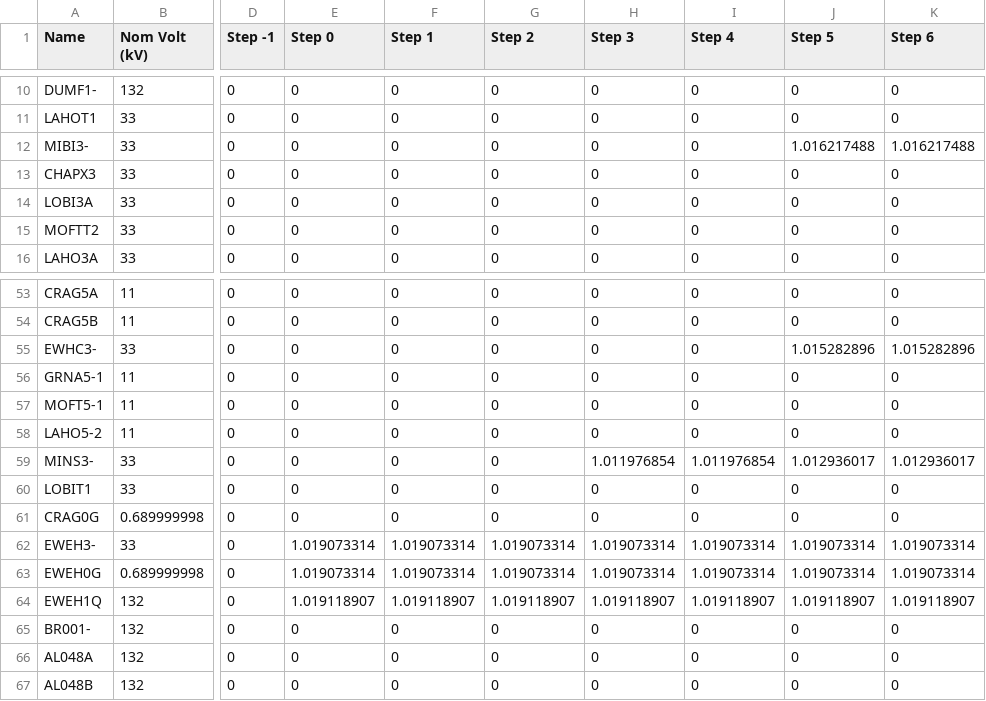
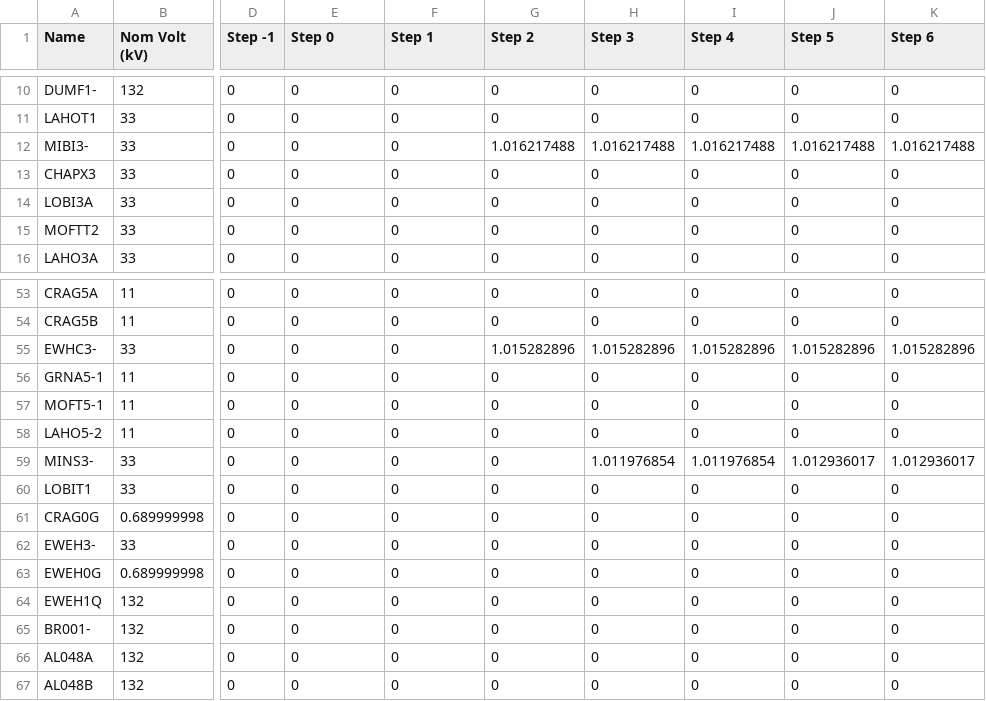
Before and after one commit to TNEI-Services-NI/desktopstudies, a CSV file: package/data/simtool/restorationsteps/Opt5/chapelcross/busbars_voltage.csv, drawn as a sheet; only a part is shown, gaps mark what is left out; the diff names each change by its address in the sheet, - before the commit and + after, or states it on an @@ line.

```diff
--- a/package/data/simtool/restorationsteps/Opt5/chapelcross/busbars_voltage.csv
+++ b/package/data/simtool/restorationsteps/Opt5/chapelcross/busbars_voltage.csv
-G12 (Step 2): 0
+G12 (Step 2): 1.016217488
-H12 (Step 3): 0
+H12 (Step 3): 1.016217488
-I12 (Step 4): 0
+I12 (Step 4): 1.016217488
-G55 (Step 2): 0
+G55 (Step 2): 1.015282896
-H55 (Step 3): 0
+H55 (Step 3): 1.015282896
-I55 (Step 4): 0
+I55 (Step 4): 1.015282896
-E62:E63 (Step 0): 1.019073314
+E62:E63 (Step 0): 0
-F62:F63 (Step 1): 1.019073314
+F62:F63 (Step 1): 0
-G62:G63 (Step 2): 1.019073314
+G62:G63 (Step 2): 0
-H62:H63 (Step 3): 1.019073314
+H62:H63 (Step 3): 0
-I62:I63 (Step 4): 1.019073314
+I62:I63 (Step 4): 0
-J62:J63 (Step 5): 1.019073314
+J62:J63 (Step 5): 0
-K62:K63 (Step 6): 1.019073314
+K62:K63 (Step 6): 0
-E64 (Step 0): 1.019118907
+E64 (Step 0): 0
-F64 (Step 1): 1.019118907
+F64 (Step 1): 0
-G64 (Step 2): 1.019118907
+G64 (Step 2): 0
-H64 (Step 3): 1.019118907
+H64 (Step 3): 0
-I64 (Step 4): 1.019118907
+I64 (Step 4): 0
-J64 (Step 5): 1.019118907
+J64 (Step 5): 0
-K64 (Step 6): 1.019118907
+K64 (Step 6): 0
```
Also changed, not shown: package/data/simtool/restorationsteps/Opt5/chapelcross/lines_current.csv, package/data/simtool/restorationsteps/Opt5/chapelcross/lines_loading.csv, 2 other files.
